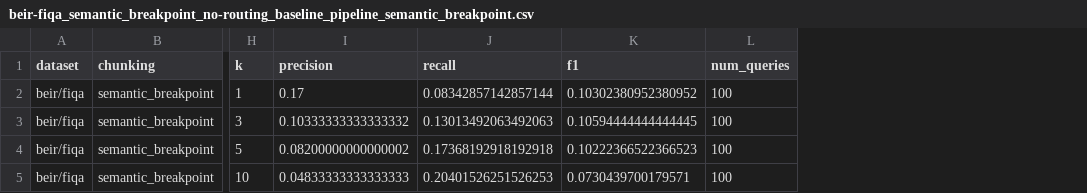
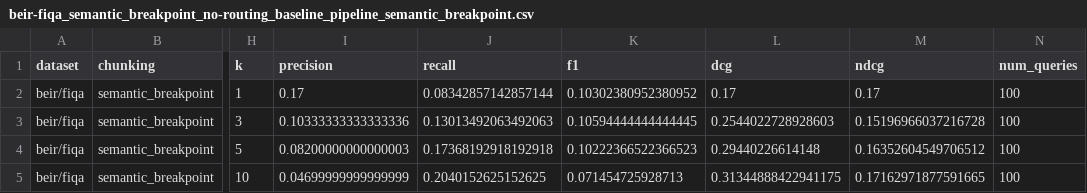
Before and after one commit to msegreto/SemanticChunking, a CSV file: results/extrinsic/beir-fiqa_semantic_breakpoint_no-routing_baseline_pipeline_semantic_breakpoint.csv, drawn as a sheet; only a part is shown, gaps mark what is left out; the diff names each change by its address in the sheet, - before the commit and + after, or states it on an @@ line.

```diff
--- a/results/extrinsic/beir-fiqa_semantic_breakpoint_no-routing_baseline_pipeline_semantic_breakpoint.csv
+++ b/results/extrinsic/beir-fiqa_semantic_breakpoint_no-routing_baseline_pipeline_semantic_breakpoint.csv
+column L (dcg), rows 2-5: 0.17 | 0.2544022728928603 | 0.29440226614148 | 0.31344888422941175
+column M (ndcg), rows 2-5: 0.17 | 0.15196966037216728 | 0.16352604549706512 | 0.17162971877591665
-I3 (precision): 0.10333333333333332
+I3 (precision): 0.10333333333333336
-I4 (precision): 0.08200000000000002
+I4 (precision): 0.08200000000000003
-I5 (precision): 0.04833333333333333
+I5 (precision): 0.04699999999999999
-J5 (recall): 0.20401526251526253
+J5 (recall): 0.2040152625152625
-K5 (f1): 0.0730439700179571
+K5 (f1): 0.071454725928713
```
Also changed, not shown: results/extrinsic/beir-fiqa_fixed_no-routing_baseline_pipeline_base.csv, results/extrinsic/beir-fiqa_semantic_clustering_no-routing_semantic_clustering_pipeline_semantic_clustering.csv, 24 other files.
